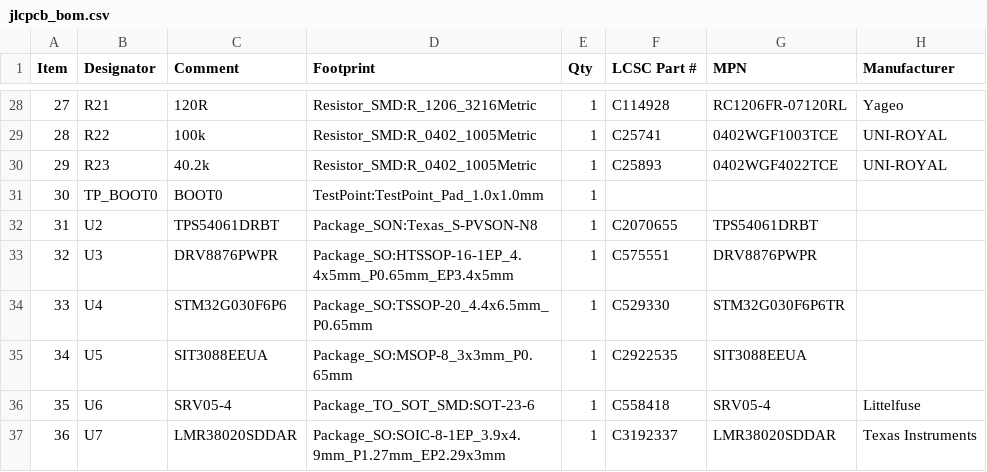
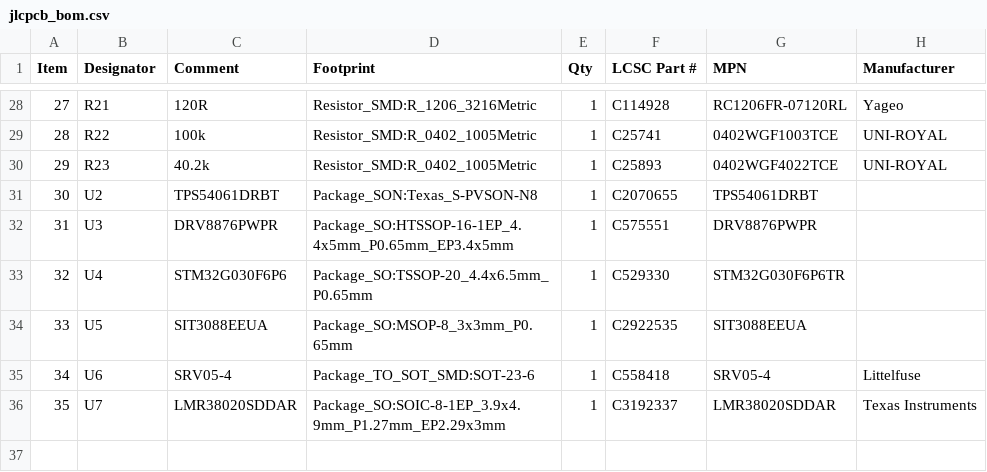
Before and after one commit to theatrus/tsumikoro, a CSV file: hardware/servo/jlcpcb_bom.csv, drawn as a sheet; only a part is shown, gaps mark what is left out; removed rows and columns are numbered as before the commit, all else as after; the diff names each change by its address in the sheet, - before the commit and + after, or states it on an @@ line.

```diff
--- a/hardware/servo/jlcpcb_bom.csv
+++ b/hardware/servo/jlcpcb_bom.csv
-row 31: 30 | TP_BOOT0 | BOOT0 | TestPoint:TestPoint_Pad_1.0x1.0mm | 1
@@ column A (Item) renumbered from row 31 down @@
```
Also changed, not shown: hardware/servo/jlcpcb/servo-CPL.csv, 27 other files.
